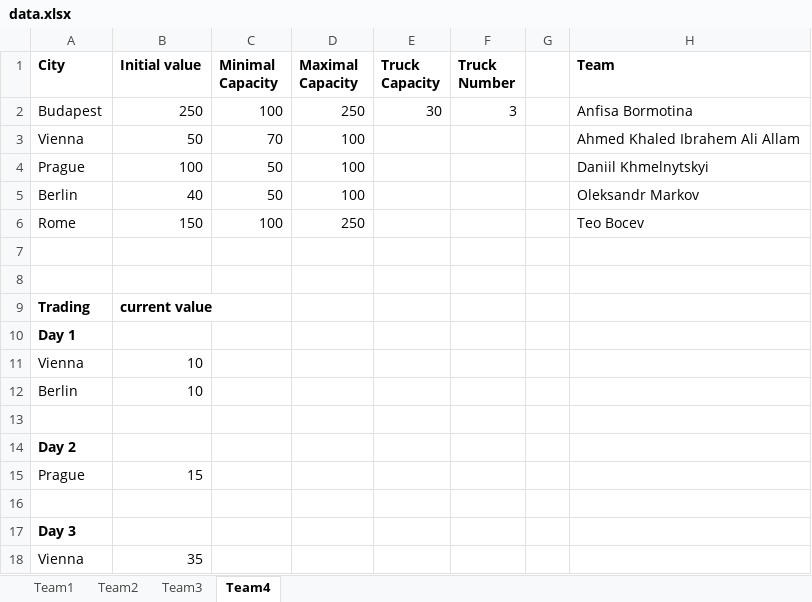
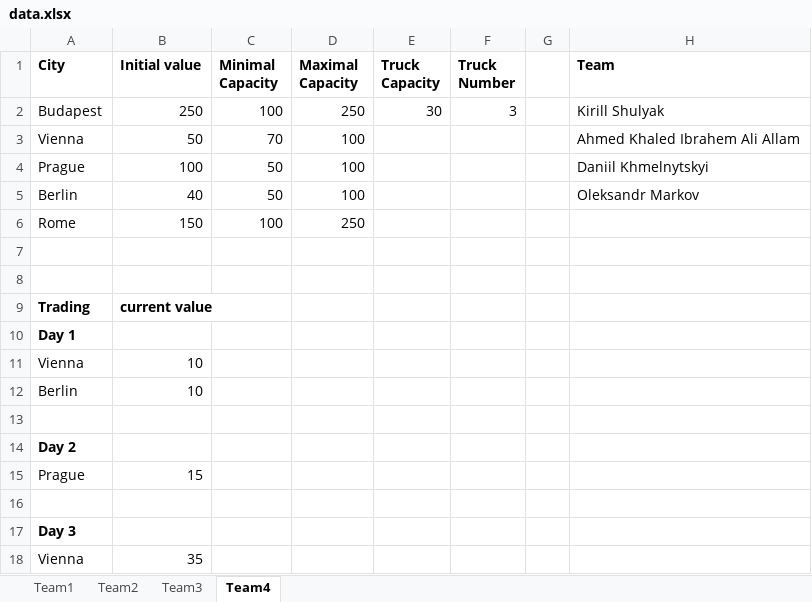
Before and after one commit to EvgenyLeonov/SymbolicComputation2404, an Excel workbook: clojure-projects/src/ica/data.xlsx, sheet Team4, drawn as a sheet; values as stored, in another font and other column widths than the file's, no borders; the diff names each change by its address in the sheet, - before the commit and + after, or states it on an @@ line.

Commit message:
teams update

```diff
--- a/clojure-projects/src/ica/data.xlsx (sheet Team4)
+++ b/clojure-projects/src/ica/data.xlsx (sheet Team4)
-H2 (Team): Anfisa Bormotina
+H2 (Team): Kirill Shulyak
-H6 (Team): Teo Bocev
+H6 (Team): (empty)
```
Also changed, not shown: sheet Team3, sheet Team1, 2 other files.
